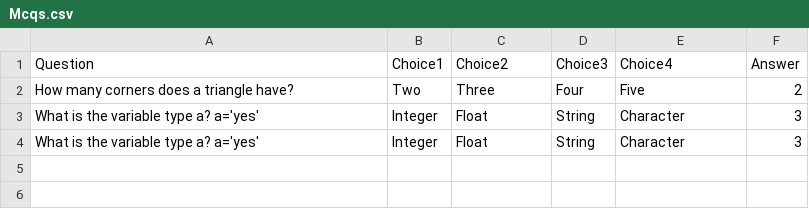
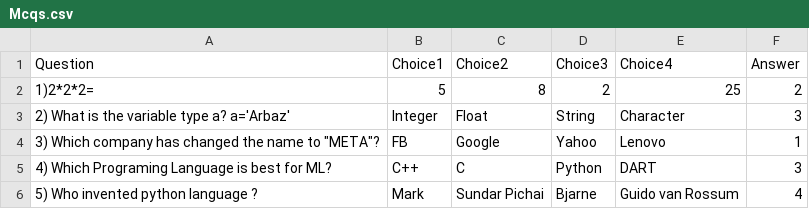
Before and after one commit to ArbazkhanPathan/OpenCV, a CSV file: Mcqs.csv, drawn as a sheet.

```diff
--- a/Mcqs.csv
+++ b/Mcqs.csv
@@ -1,4 +1,6 @@
 Question,Choice1,Choice2,Choice3,Choice4,Answer
-How many corners does a triangle have?,Two,Three,Four,Five,2
-What is the variable type a? a='yes',Integer,Float,String,Character,3
-What is the variable type a? a='yes',Integer,Float,String,Character,3
+1)2*2*2=,5,8,2,25,2
+2) What is the variable type a? a='Arbaz',Integer,Float,String,Character,3
+3) Which company has changed the name to "META"?,FB,Google,Yahoo,Lenovo,1
+4) Which Programing Language is best for ML?,C++,C,Python,DART,3
+5) Who invented python language ?,Mark,Sundar Pichai,Bjarne,Guido van Rossum,4
```
Also changed, not shown: 1 other file.
